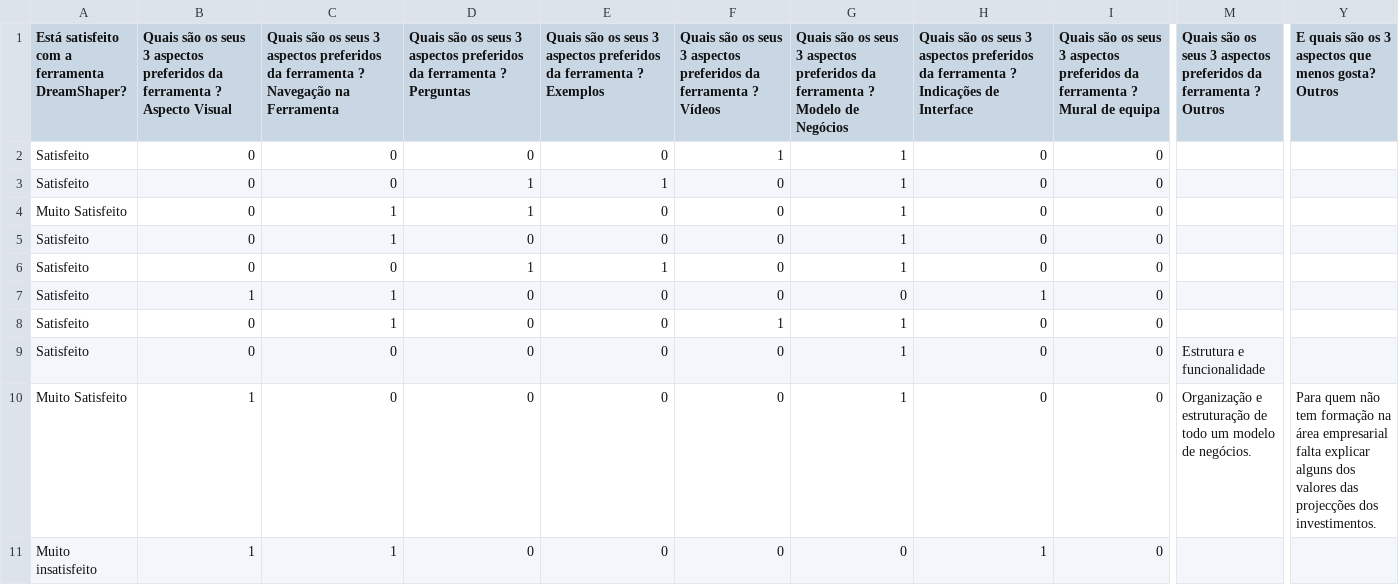
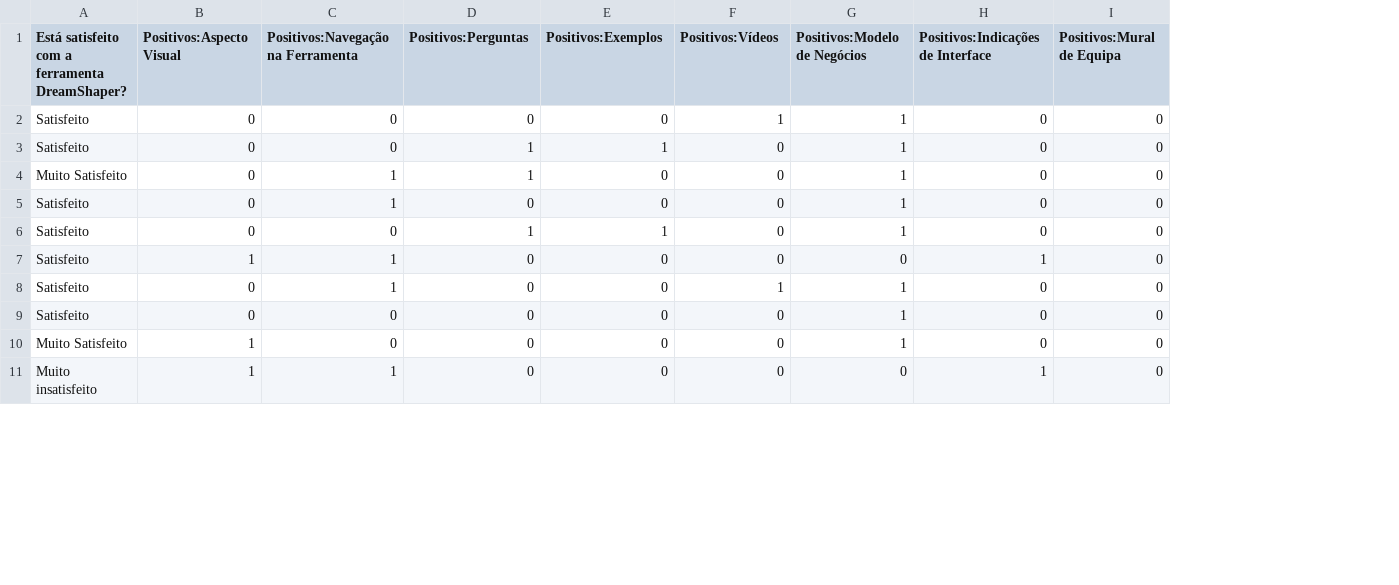
Before and after one commit to DSWorkPortugal/MscThesisFernando, a CSV file: Data/DadosPorAnoProcessados/Ano20142015Processed.csv, drawn as a sheet; only a part is shown, gaps mark what is left out; the diff covers the shown part only; the diff names each change by its address in the sheet, - before the commit and + after, or states it on an @@ line.

```diff
--- a/Data/DadosPorAnoProcessados/Ano20142015Processed.csv
+++ b/Data/DadosPorAnoProcessados/Ano20142015Processed.csv
-column M, rows 1-10: Quais são os seus 3 aspectos preferidos da ferramenta ? Outros |  |  |  |  |  |  |  | Estrutura e funcionalidade | Organização e estruturação de todo um modelo de negócios.
-column Y, rows 1-10: E quais são os 3 aspectos que menos gosta? Outros |  |  |  |  |  |  |  |  | Para quem não tem formação na área empresarial falta explicar alguns dos valores das projecções dos investimentos.
-B1: Quais são os seus 3 aspectos preferidos da ferramenta ? Aspecto Visual
+B1: Positivos:Aspecto Visual
-C1: Quais são os seus 3 aspectos preferidos da ferramenta ? Navegação na Ferramenta
+C1: Positivos:Navegação na Ferramenta
-D1: Quais são os seus 3 aspectos preferidos da ferramenta ? Perguntas
+D1: Positivos:Perguntas
-E1: Quais são os seus 3 aspectos preferidos da ferramenta ? Exemplos
+E1: Positivos:Exemplos
-F1: Quais são os seus 3 aspectos preferidos da ferramenta ? Vídeos
+F1: Positivos:Vídeos
-G1: Quais são os seus 3 aspectos preferidos da ferramenta ? Modelo de Negócios
+G1: Positivos:Modelo de Negócios
-H1: Quais são os seus 3 aspectos preferidos da ferramenta ? Indicações de Interface
+H1: Positivos:Indicações de Interface
-I1: Quais são os seus 3 aspectos preferidos da ferramenta ? Mural de equipa
+I1: Positivos:Mural de Equipa
```
Also changed, not shown: 14 edited cells elsewhere in this file, 7 other files.
